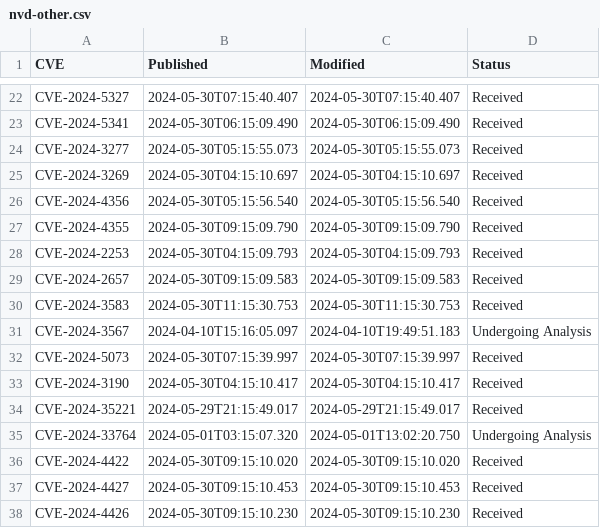
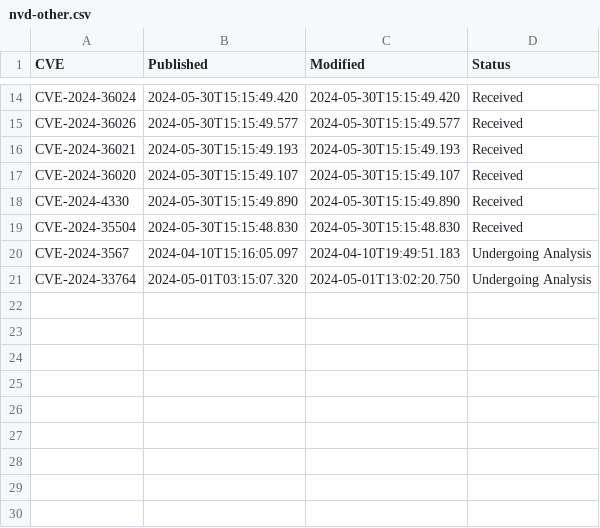
Before and after one commit to todb-cisa/vulnrichment, a CSV file: nvd-count/nvd-other.csv, drawn as a sheet; only a part is shown, gaps mark what is left out; removed rows and columns are numbered as before the commit, all else as after; the diff covers the shown part only; the diff names each change by its address in the sheet, - before the commit and + after, or states it on an @@ line.

```diff
--- a/nvd-count/nvd-other.csv
+++ b/nvd-count/nvd-other.csv
-A14 (CVE): CVE-2024-5327
+A14 (CVE): CVE-2024-36024
-B14 (Published): 2024-05-30T07:15:40.407
+B14 (Published): 2024-05-30T15:15:49.420
-C14 (Modified): 2024-05-30T07:15:40.407
+C14 (Modified): 2024-05-30T15:15:49.420
-row 23: CVE-2024-5341 | 2024-05-30T06:15:09.490 | 2024-05-30T06:15:09.490 | Received
-row 24: CVE-2024-3277 | 2024-05-30T05:15:55.073 | 2024-05-30T05:15:55.073 | Received
-A15 (CVE): CVE-2024-3269
+A15 (CVE): CVE-2024-36026
-B15 (Published): 2024-05-30T04:15:10.697
+B15 (Published): 2024-05-30T15:15:49.577
-C15 (Modified): 2024-05-30T04:15:10.697
+C15 (Modified): 2024-05-30T15:15:49.577
-A16 (CVE): CVE-2024-4356
+A16 (CVE): CVE-2024-36021
-B16 (Published): 2024-05-30T05:15:56.540
+B16 (Published): 2024-05-30T15:15:49.193
-C16 (Modified): 2024-05-30T05:15:56.540
+C16 (Modified): 2024-05-30T15:15:49.193
-row 27: CVE-2024-4355 | 2024-05-30T09:15:09.790 | 2024-05-30T09:15:09.790 | Received
-A17 (CVE): CVE-2024-2253
+A17 (CVE): CVE-2024-36020
-B17 (Published): 2024-05-30T04:15:09.793
+B17 (Published): 2024-05-30T15:15:49.107
-C17 (Modified): 2024-05-30T04:15:09.793
+C17 (Modified): 2024-05-30T15:15:49.107
-A18 (CVE): CVE-2024-2657
+A18 (CVE): CVE-2024-4330
-B18 (Published): 2024-05-30T09:15:09.583
+B18 (Published): 2024-05-30T15:15:49.890
-C18 (Modified): 2024-05-30T09:15:09.583
+C18 (Modified): 2024-05-30T15:15:49.890
-A19 (CVE): CVE-2024-3583
+A19 (CVE): CVE-2024-35504
-B19 (Published): 2024-05-30T11:15:30.753
+B19 (Published): 2024-05-30T15:15:48.830
-C19 (Modified): 2024-05-30T11:15:30.753
+C19 (Modified): 2024-05-30T15:15:48.830
-row 32: CVE-2024-5073 | 2024-05-30T07:15:39.997 | 2024-05-30T07:15:39.997 | Received
-row 33: CVE-2024-3190 | 2024-05-30T04:15:10.417 | 2024-05-30T04:15:10.417 | Received
-row 34: CVE-2024-35221 | 2024-05-29T21:15:49.017 | 2024-05-29T21:15:49.017 | Received
-row 36: CVE-2024-4422 | 2024-05-30T09:15:10.020 | 2024-05-30T09:15:10.020 | Received
-row 37: CVE-2024-4427 | 2024-05-30T09:15:10.453 | 2024-05-30T09:15:10.453 | Received
-row 38: CVE-2024-4426 | 2024-05-30T09:15:10.230 | 2024-05-30T09:15:10.230 | Received
```
Also changed, not shown: 8 removed rows and 24 edited cells elsewhere in this file, nvd-count/adp-analyzed.csv, 3 other files.
